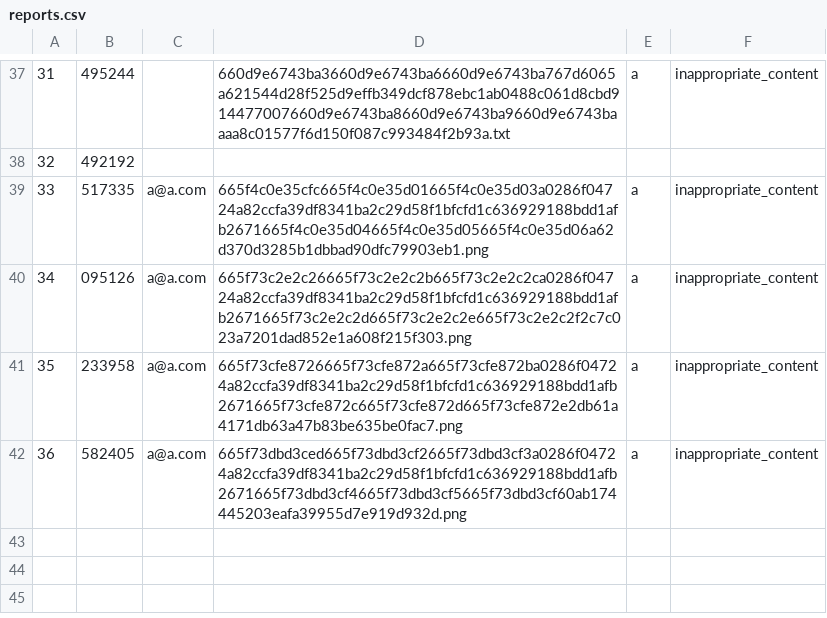
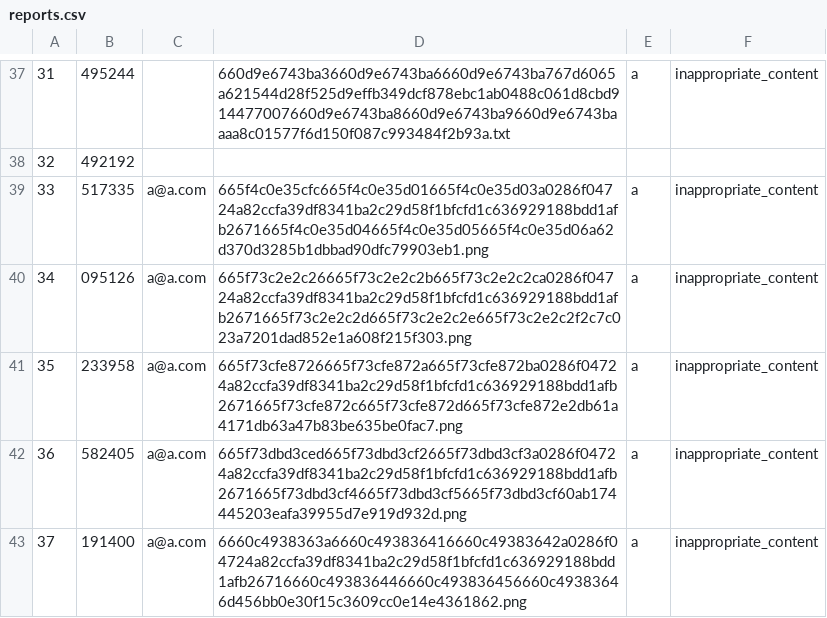
Before and after one commit to Hansat04/Single-Click-File-Hosting-Script, a CSV file: htdocs/sicherspeicher/reports.csv, drawn as a sheet; only a part is shown, gaps mark what is left out.

```diff
--- a/htdocs/sicherspeicher/reports.csv
+++ b/htdocs/sicherspeicher/reports.csv
@@ -42 +42,2 @@
 36,582405,a@a.com,665f73dbd3ced665f73dbd3cf2665f73dbd3cf3a0286f04724a82ccfa39df8341ba2c29d58f1bfcfd1c636929188bdd1afb2671665f73dbd3cf4665f73dbd3cf5665f73dbd3cf60ab174445203eafa39955d7e919d932d.png,a,inappropriate_content
+37,191400,a@a.com,6660c4938363a6660c493836416660c49383642a0286f04724a82ccfa39df8341ba2c29d58f1bfcfd1c636929188bdd1afb26716660c493836446660c493836456660c49383646d456bb0e30f15c3609cc0e14e4361862.png,a,inappropriate_content
```
Also changed, not shown: htdocs/Speicher/hashes.csv, htdocs/Uploaded_Files/files.csv, 3 other files.
